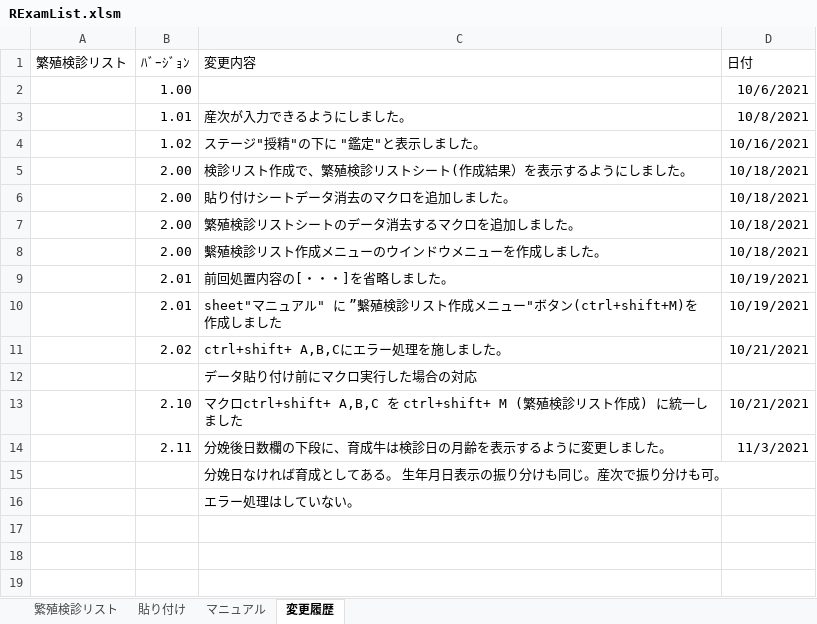
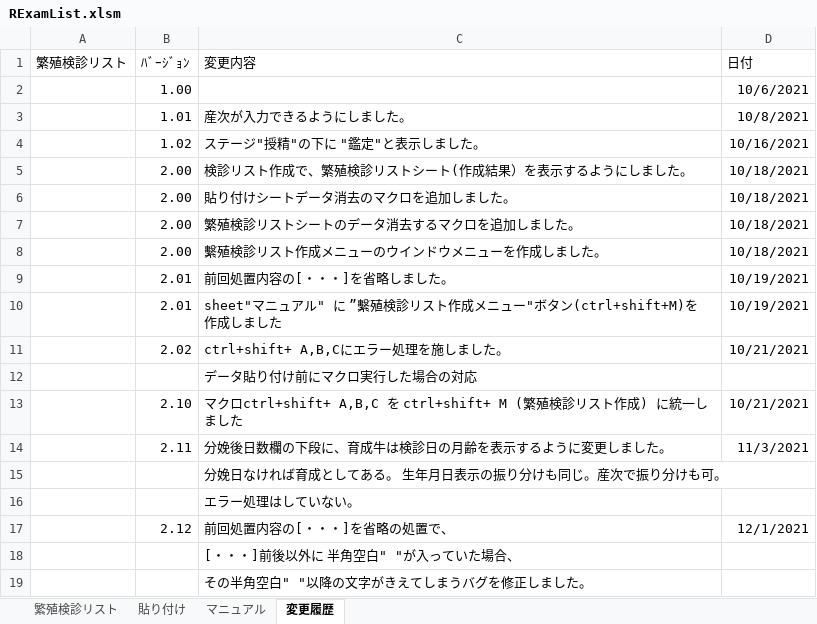
Before and after one commit to Jicc5680/RExamList, an Excel workbook: RExamList.xlsm, sheet 変更履歴, drawn as a sheet; values as stored, in another font and other column widths than the file's, no borders; the diff names each change by its address in the sheet, - before the commit and + after, or states it on an @@ line.

Commit message:
処置内容のバグを修正

```diff
--- a/RExamList.xlsm (sheet 変更履歴)
+++ b/RExamList.xlsm (sheet 変更履歴)
+row 17:  | 2.12 | 前回処置内容の[・・・]を省略の処置で、 | 12/1/2021
+row 18:  |  | [・・・]前後以外に 半角空白" "が入っていた場合、
+row 19:  |  | その半角空白" "以降の文字がきえてしまうバグを修正しました。
```
Also changed, not shown: sheet 繁殖検診リスト.
